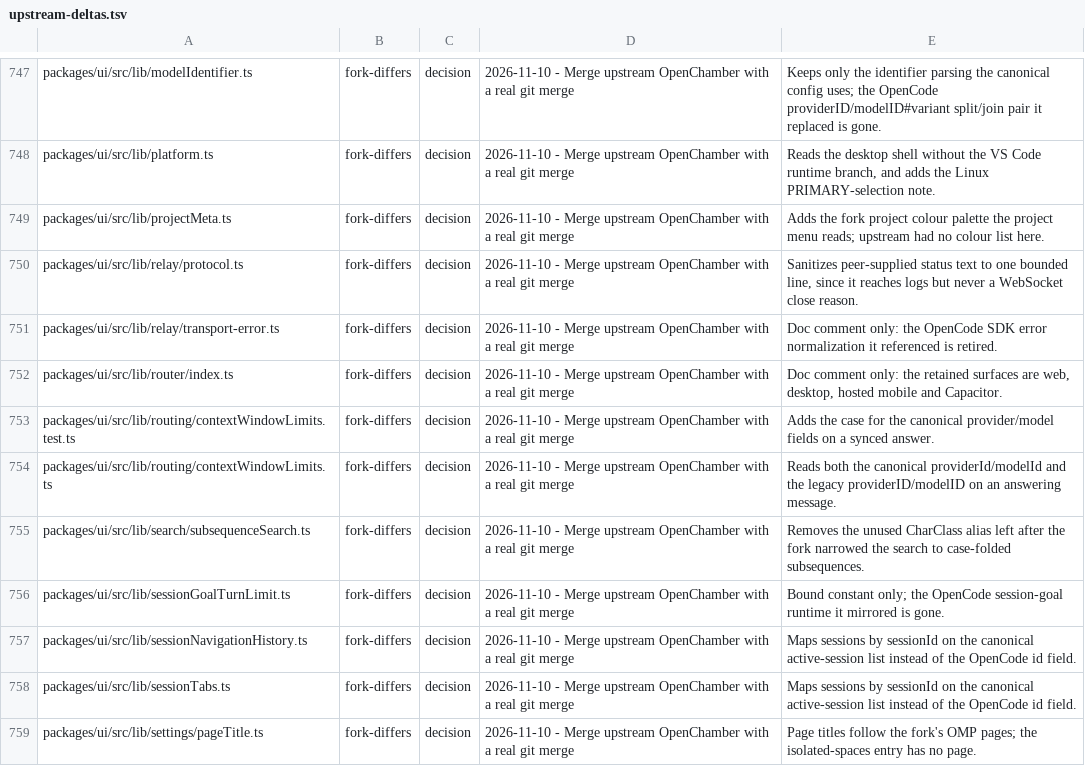
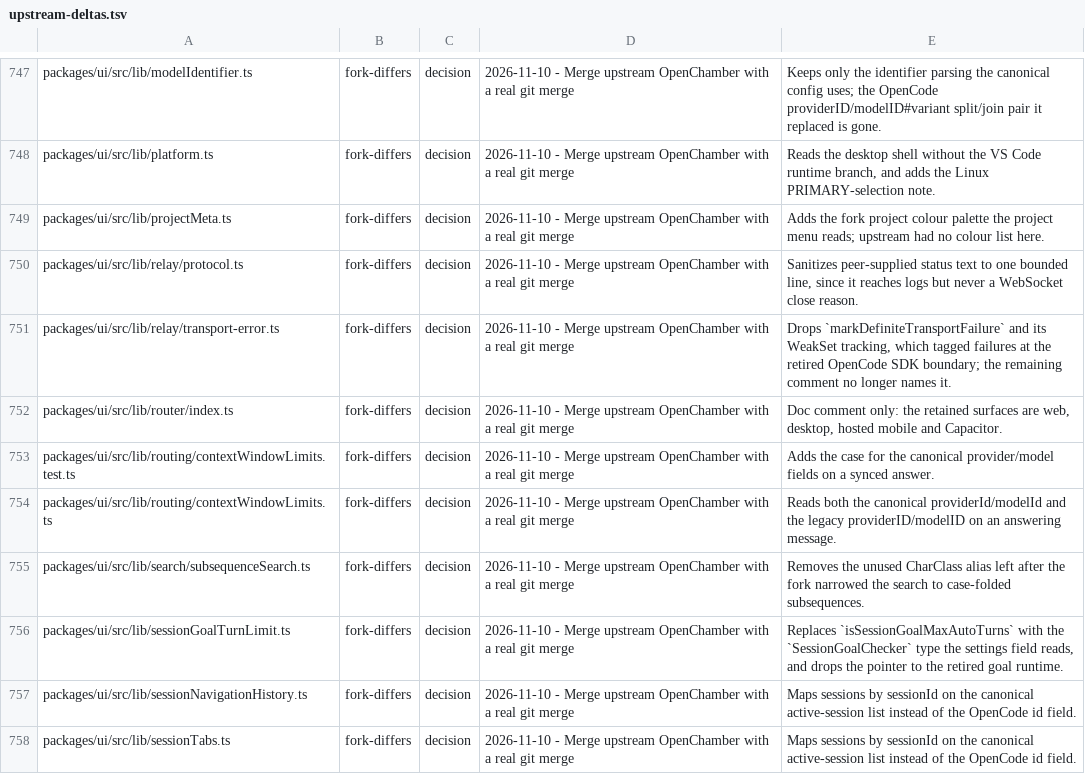
Before and after one commit to Shizuku-Yume/ohpichamber-dev, a TSV file: .workflow/upstream-deltas.tsv, drawn as a sheet; only a part is shown, gaps mark what is left out; the shorter side is filled out with more unchanged rows; the diff covers the shown part only.

Commit message:
fix(ui): keep the fork contracts the lane files still serve
Three lane modules had been resolved to upstream's copy while live
consumers still import the fork's exports: response-style's preset
resolver, the change-request reference formatter and the multirun model
selection type. The worktree directory setting the Host still serves
came back with them, and ten ledger rows now state what their diff
actually changed.

```diff
--- a/.workflow/upstream-deltas.tsv
+++ b/.workflow/upstream-deltas.tsv
@@ -750,3 +750,3 @@ packages/ui/src/lib/projectMeta.ts	fork-differs	decision	2026-11-10 - Merge upst
 packages/ui/src/lib/relay/protocol.ts	fork-differs	decision	2026-11-10 - Merge upstream OpenChamber with a real git merge	Sanitizes peer-supplied status text to one bounded line, since it reaches logs but never a WebSocket close reason.
-packages/ui/src/lib/relay/transport-error.ts	fork-differs	decision	2026-11-10 - Merge upstream OpenChamber with a real git merge	Doc comment only: the OpenCode SDK error normalization it referenced is retired.
+packages/ui/src/lib/relay/transport-error.ts	fork-differs	decision	2026-11-10 - Merge upstream OpenChamber with a real git merge	Drops `markDefiniteTransportFailure` and its WeakSet tracking, which tagged failures at the retired OpenCode SDK boundary; the remaining comment no longer names it.
 packages/ui/src/lib/router/index.ts	fork-differs	decision	2026-11-10 - Merge upstream OpenChamber with a real git merge	Doc comment only: the retained surfaces are web, desktop, hosted mobile and Capacitor.
@@ -755,3 +755,3 @@ packages/ui/src/lib/routing/contextWindowLimits.ts	fork-differs	decision	2026-11
 packages/ui/src/lib/search/subsequenceSearch.ts	fork-differs	decision	2026-11-10 - Merge upstream OpenChamber with a real git merge	Removes the unused CharClass alias left after the fork narrowed the search to case-folded subsequences.
-packages/ui/src/lib/sessionGoalTurnLimit.ts	fork-differs	decision	2026-11-10 - Merge upstream OpenChamber with a real git merge	Bound constant only; the OpenCode session-goal runtime it mirrored is gone.
+packages/ui/src/lib/sessionGoalTurnLimit.ts	fork-differs	decision	2026-11-10 - Merge upstream OpenChamber with a real git merge	Replaces `isSessionGoalMaxAutoTurns` with the `SessionGoalChecker` type the settings field reads, and drops the pointer to the retired goal runtime.
 packages/ui/src/lib/sessionNavigationHistory.ts	fork-differs	decision	2026-11-10 - Merge upstream OpenChamber with a real git merge	Maps sessions by sessionId on the canonical active-session list instead of the OpenCode id field.
```
Also changed, not shown: 8 edited cells elsewhere in this file, 5 other files.
